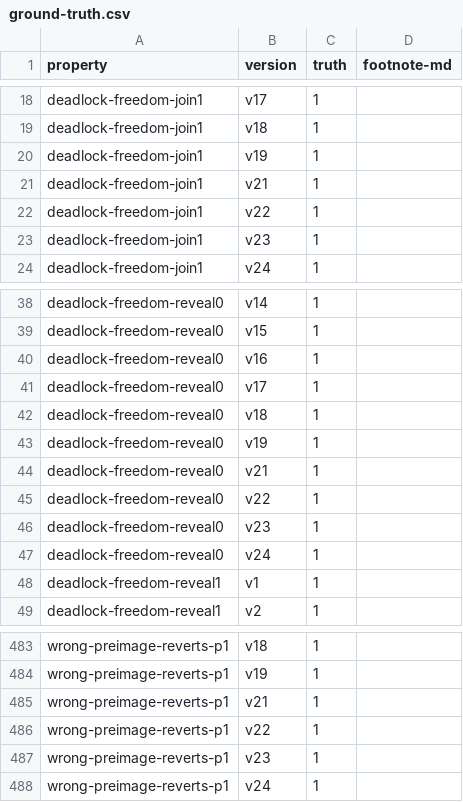
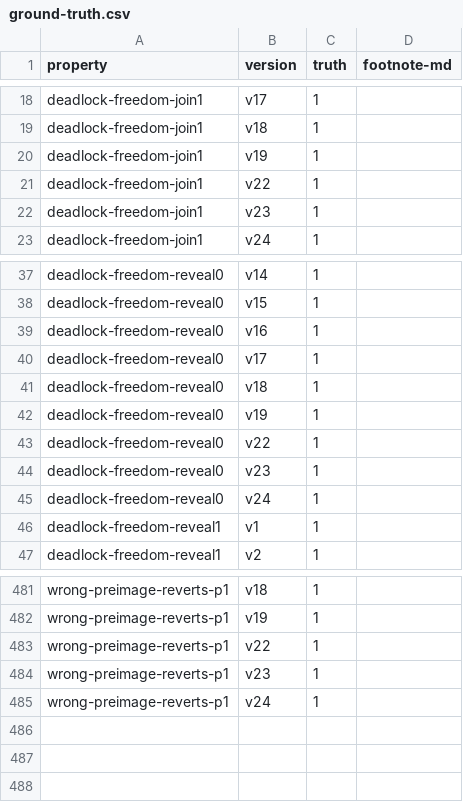
Before and after one commit to mmoonttii/contracts-verification-benchmark, a CSV file: contracts/lottery/ground-truth.csv, drawn as a sheet; only a part is shown, gaps mark what is left out; the diff names each change by its address in the sheet, - before the commit and + after, or states it on an @@ line.

Commit message:
Lottery: - updated Certora specs - `certora.py`: improve the logic for determining verification results, handling satisfy outcomes.

```diff
--- a/contracts/lottery/ground-truth.csv
+++ b/contracts/lottery/ground-truth.csv
-row 21: deadlock-freedom-join1 | v21 | 1
-row 44: deadlock-freedom-reveal0 | v21 | 1
-row 485: wrong-preimage-reverts-p1 | v21 | 1
```
Also changed, not shown: 13 other files.
